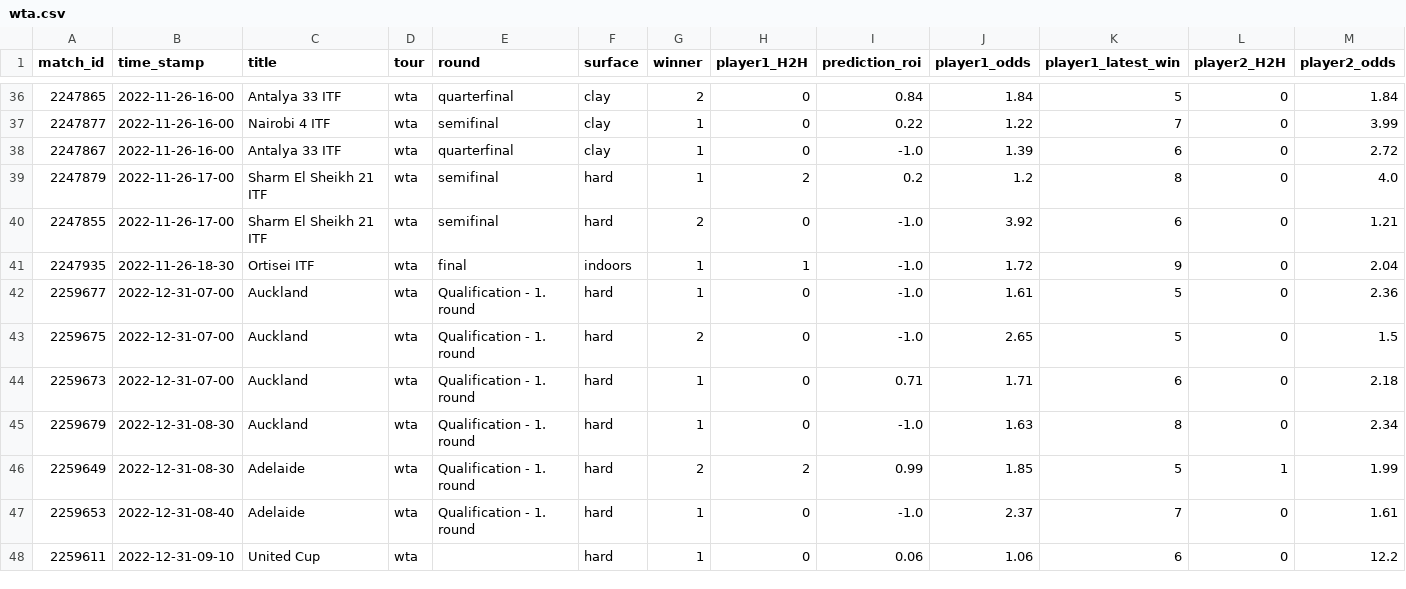
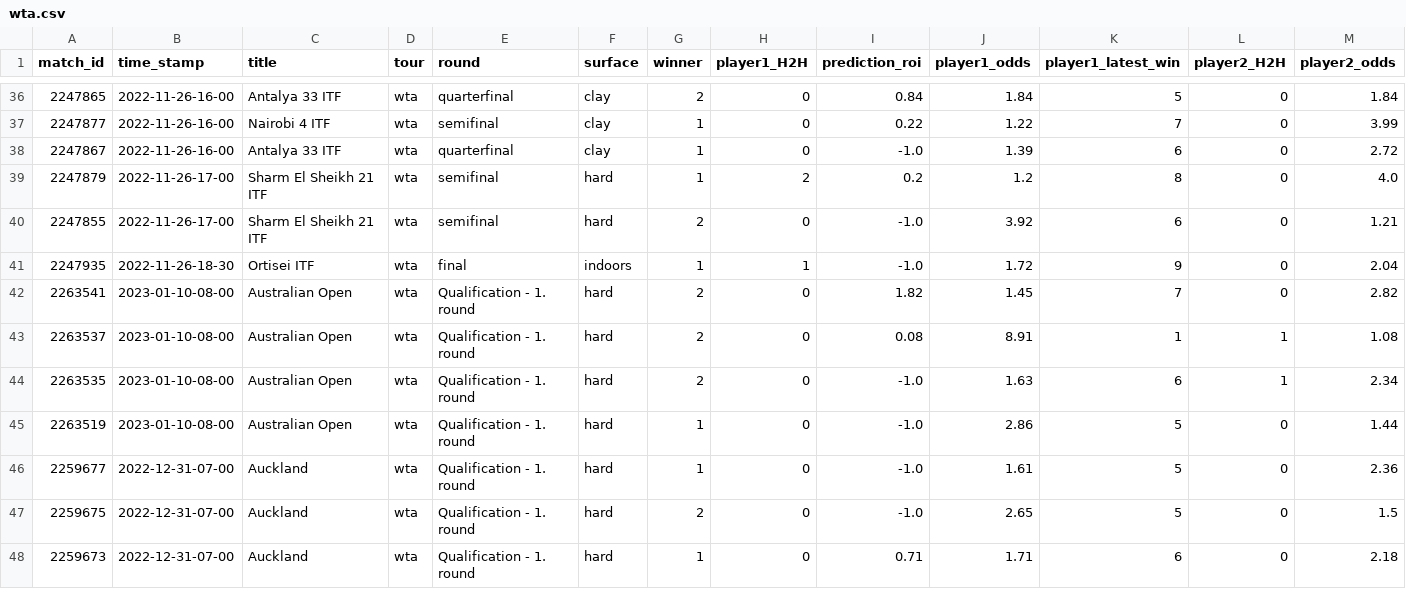
Before and after one commit to ebijun1007/tennis_all_tour_scraper, a CSV file: wta.csv, drawn as a sheet; only a part is shown, gaps mark what is left out; the shorter side is filled out with more unchanged rows; rows hold the shown columns only; the diff names each change by its address in the sheet, - before the commit and + after, or states it on an @@ line.

```diff
--- a/wta.csv
+++ b/wta.csv
+row 42: 2263541 | 2023-01-10-08-00 | Australian Open | wta | Qualification - 1. round | hard | 2 | 0 | 1.82 | 1.45 | 7 | 0 | 2.82
+row 43: 2263537 | 2023-01-10-08-00 | Australian Open | wta | Qualification - 1. round | hard | 2 | 0 | 0.08 | 8.91 | 1 | 1 | 1.08
+row 44: 2263535 | 2023-01-10-08-00 | Australian Open | wta | Qualification - 1. round | hard | 2 | 0 | -1.0 | 1.63 | 6 | 1 | 2.34
+row 45: 2263519 | 2023-01-10-08-00 | Australian Open | wta | Qualification - 1. round | hard | 1 | 0 | -1.0 | 2.86 | 5 | 0 | 1.44
```
Also changed, not shown: atp.csv, data/2023-01-09.csv, 3 other files.
